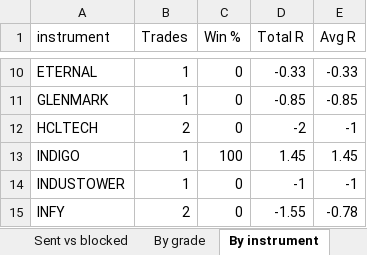
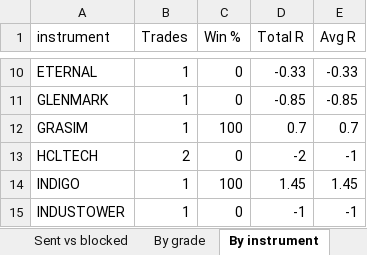
Before and after one commit to Raktechx/Raking-Trading-Dashboard, an Excel workbook: data/signal_log.xlsx, sheet By instrument, drawn as a sheet; only a part is shown, gaps mark what is left out; the shorter side is filled out with more unchanged rows; values as stored, in another font and other column widths than the file's, no borders; the diff names each change by its address in the sheet, - before the commit and + after, or states it on an @@ line.

```diff
--- a/data/signal_log.xlsx (sheet By instrument)
+++ b/data/signal_log.xlsx (sheet By instrument)
+row 12: GRASIM | 1 | 100 | 0.7 | 0.7
```
Also changed, not shown: sheet Signals, sheet By grade, sheet Sent vs blocked, sheet Summary, sheet By side, sheet By hour, 2 more sheets, 4 other files.
